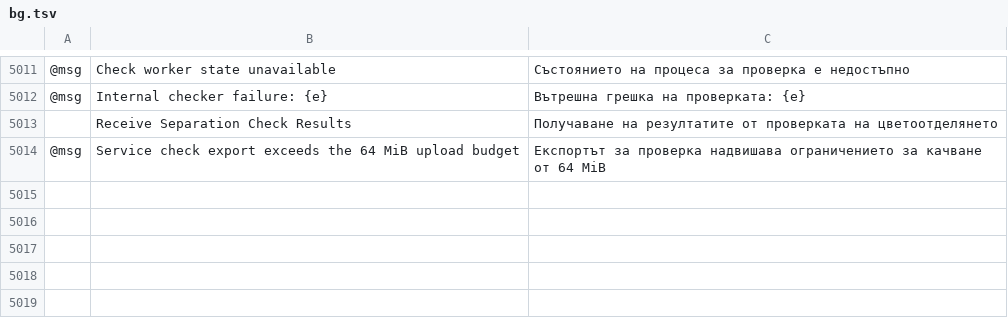
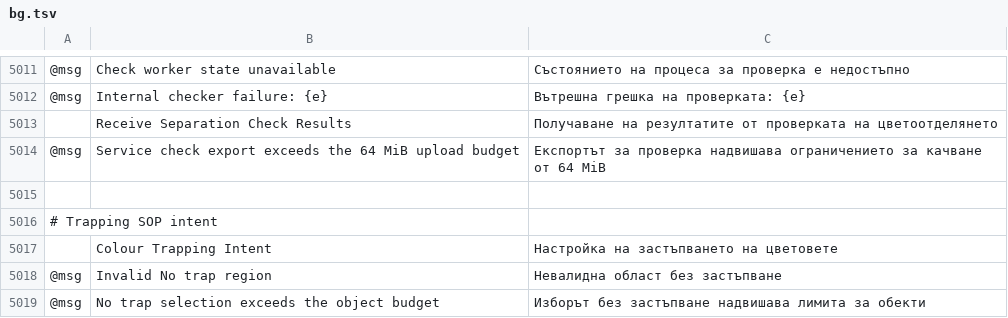
Before and after one commit to fastmikey99/vectorcraft, a TSV file: crates/ui-egui/src/i18n/bg.tsv, drawn as a sheet; only a part is shown, gaps mark what is left out; the diff names each change by its address in the sheet, - before the commit and + after, or states it on an @@ line.

Commit message:
CHECK.2: share trapping intent and qualify bounded colour-trap checks

```diff
--- a/crates/ui-egui/src/i18n/bg.tsv
+++ b/crates/ui-egui/src/i18n/bg.tsv
+row 5015: (empty)
+row 5016: # Trapping SOP intent
+row 5017:  | Colour Trapping Intent | Настройка на застъпването на цветовете
+row 5018: @msg | Invalid No trap region | Невалидна област без застъпване
+row 5019: @msg | No trap selection exceeds the object budget | Изборът без застъпване надвишава лимита за обекти
```
Also changed, not shown: crates/ui-egui/src/i18n/el.tsv, crates/ui-egui/src/i18n/ja.tsv, 31 other files.
